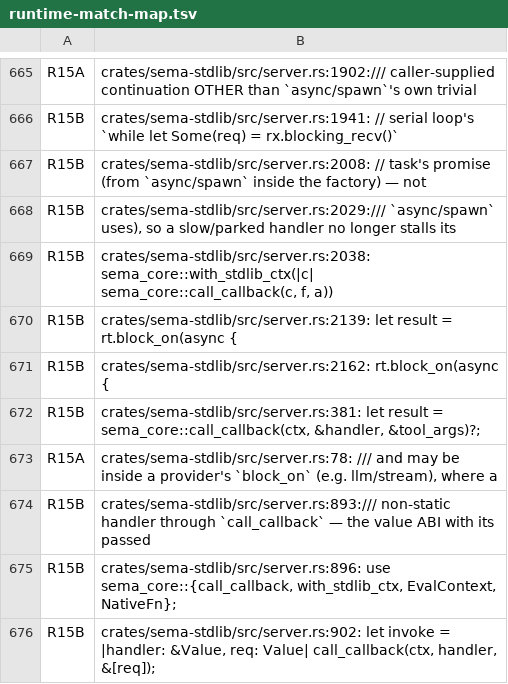
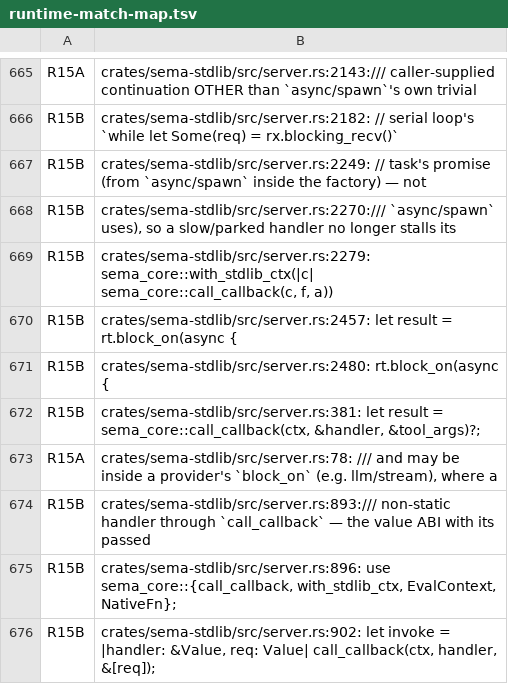
Before and after one commit to sema-lisp/sema, a TSV file: docs/plans/evidence/unified-cooperative-runtime/runtime-match-map.tsv, drawn as a sheet; only a part is shown, gaps mark what is left out; the diff covers the shown part only; the diff names each change by its address in the sheet, - before the commit and + after, or states it on an @@ line.

Commit message:
feat(server): SRV-1 pieces (c)+(d) — cooperative WS recv, delete guard (RESOLVED)
Piece (c): server-side ws/recv now suspends cooperatively instead of
blocking the VM thread. The WS handler is dispatched via
NativeOutcome::Call (handle_ws_response_runtime), a genuine VM-dispatched
call within the connection's own spawned task quantum, instead of the
synchronous call_callback bridge (which suspends in_runtime_quantum() for
its duration) — so (:recv conn) can observe the runtime quantum and poll
cooperatively via ServerWsRecvProbe + await_runtime_until, mirroring
ws.rs's client-side pattern. idle_websocket_does_not_block_plain_request
is un-ignored and green; a new cancellation gate
(http_serve_cancel_test.rs) proves an idle WS handler task is reaped with
no leak.

Piece (d): the in_runtime_quantum()+current_task_id() fail-fast guard in
http_serve_setup is deleted now that plain-HTTP and WS concurrency are
both live. http/serve now composes inside async/spawn. server_async_test.rs
is rewritten: the two tests asserting the guard's rejection are replaced
with http_serve_inside_async_spawn_now_serves, which proves the server
actually binds and answers from inside async/spawn.

Error-contract: an uncaught handler error keeps the bounded 500 ("Handler
did not respond") fallback rather than restoring the legacy {"error":...}
JSON body (undocumented either way) — now pinned by
uncaught_handler_error_produces_the_bounded_500_fallback.

Also: regression_top_level_serve_still_answers un-ignored (matches its
un-ignored siblings in the same file); GC Trace edge-count tests for the
new WsHandlerContinuation/ServerWsRecvProbe; inventory re-stamp for
server.rs's line-shifted matches; docs/deferred.md SRV-1 marked RESOLVED
with two open runtime-adjacent traps carried forward; CHANGELOG entry.

```diff
--- a/docs/plans/evidence/unified-cooperative-runtime/runtime-match-map.tsv
+++ b/docs/plans/evidence/unified-cooperative-runtime/runtime-match-map.tsv
-B665: crates/sema-stdlib/src/server.rs:1902:/// caller-supplied continuation…
+B665: crates/sema-stdlib/src/server.rs:2143:/// caller-supplied continuation…
-B666: crates/sema-stdlib/src/server.rs:1941: // serial…
+B666: crates/sema-stdlib/src/server.rs:2182: // serial…
-B667: crates/sema-stdlib/src/server.rs:2008: // task's…
+B667: crates/sema-stdlib/src/server.rs:2249: // task's…
-B668: crates/sema-stdlib/src/server.rs:2029:/// `async/spawn` uses),…
+B668: crates/sema-stdlib/src/server.rs:2270:/// `async/spawn` uses),…
-B669: crates/sema-stdlib/src/server.rs:2038: sema_core::with_stdlib_ctx(|c| sema_core::call_callback(c,…
+B669: crates/sema-stdlib/src/server.rs:2279: sema_core::with_stdlib_ctx(|c| sema_core::call_callback(c,…
-B670: crates/sema-stdlib/src/server.rs:2139: let result…
+B670: crates/sema-stdlib/src/server.rs:2457: let result…
-B671: crates/sema-stdlib/src/server.rs:2162: rt.block_on(async {
+B671: crates/sema-stdlib/src/server.rs:2480: rt.block_on(async {
```
Also changed, not shown: 6 added rows, 6 removed rows and 20 edited cells elsewhere in this file, 6 other files.
